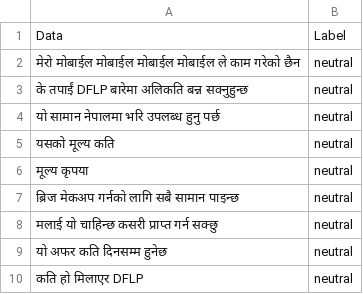
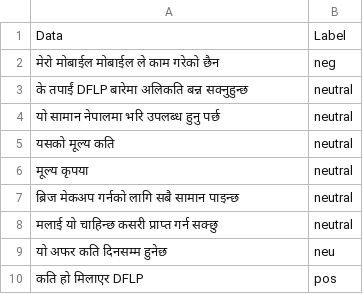
Before and after one commit to smaheshacharya/Nepali-Sentiment-Analysis, a CSV file: merge.csv, drawn as a sheet.

```diff
--- a/merge.csv
+++ b/merge.csv
@@ -1,3 +1,3 @@
 Data ,Label
-मेरो मोबाईल मोबाईल मोबाईल मोबाईल ले काम  गरेको छैन,neutral
+मेरो मोबाईल मोबाईल ले काम  गरेको छैन,neg
 के तपाईं DFLP बारेमा अलिकति बन्न सक्नुहुन्छ ,neutral
@@ -8,3 +8,3 @@ Data ,Label
 "मलाई यो चाहिन्छ  कसरी प्राप्त गर्न सक्छु",neutral
-यो अफर कति दिनसम्म हुनेछ ,neutral
-कति हो मिलाएर DFLP,neutral
+यो अफर कति दिनसम्म हुनेछ ,neu
+कति हो मिलाएर DFLP,pos
```
Also changed, not shown: 4 other files.
